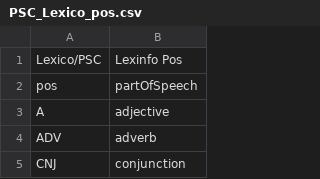
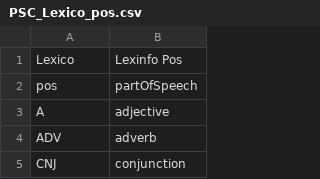
Before and after one commit to klab-ilc-cnr/Tables-for-mapping-of-Italian-lexicon-CompL-it, a CSV file: PSC_Lexico_pos.csv, drawn as a sheet; only a part is shown.

Commit message:
Update PSC_Lexico_pos.csv

```diff
--- a/PSC_Lexico_pos.csv
+++ b/PSC_Lexico_pos.csv
@@ -1,2 +1,2 @@
-Lexico/PSC,Lexinfo Pos
+Lexico,Lexinfo Pos
 pos,partOfSpeech
```
